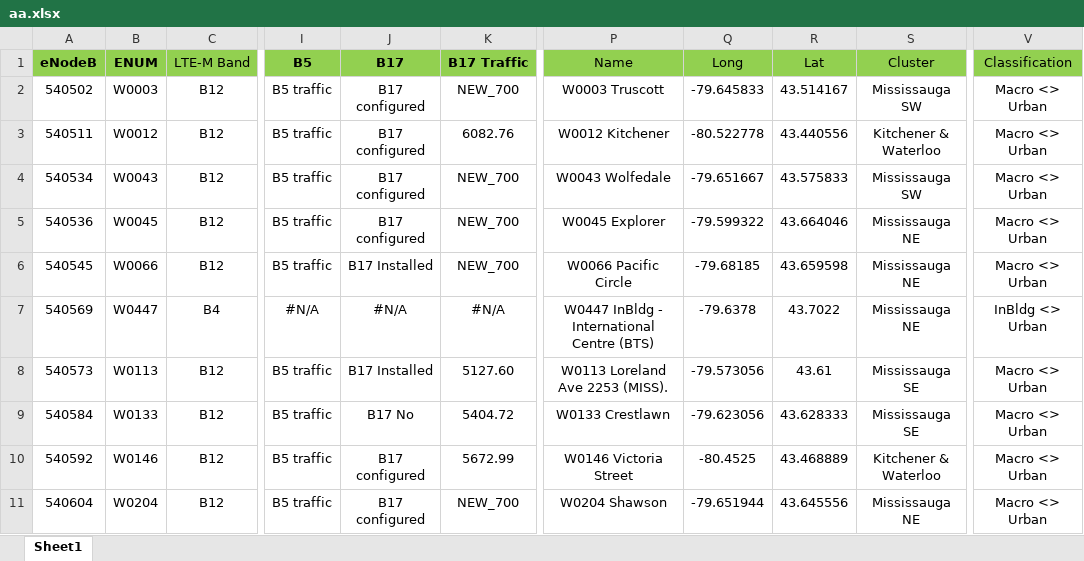
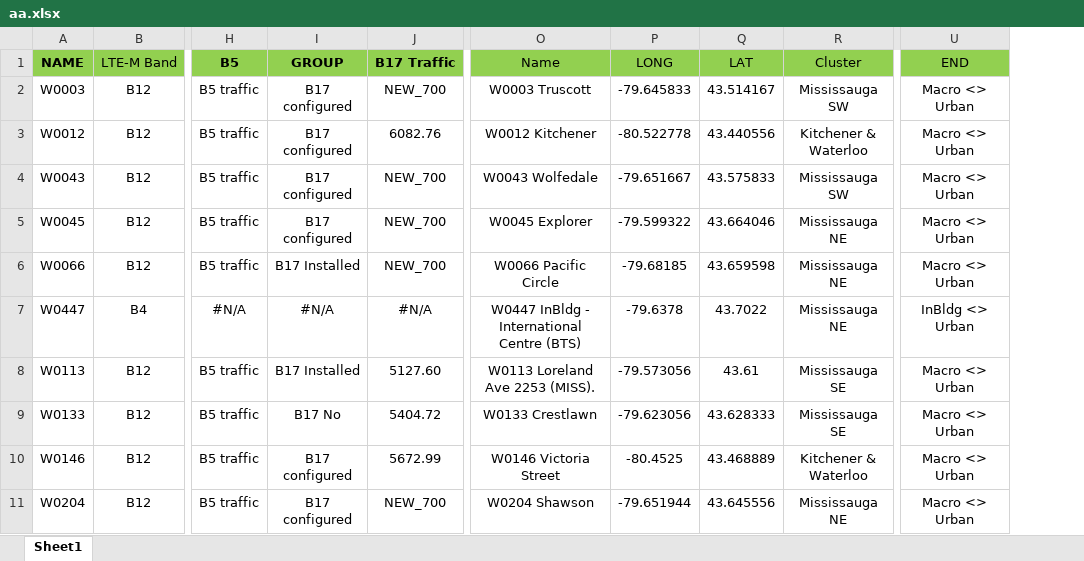
Before and after one commit to huangatone/Mac_Qt, an Excel workbook: MyTool/aa.xlsx, sheet Sheet1, drawn as a sheet; only a part is shown, gaps mark what is left out; values as stored, in another font and other column widths than the file's, no borders; removed rows and columns are numbered as before the commit, all else as after; the diff names each change by its address in the sheet, - before the commit and + after, or states it on an @@ line.

```diff
--- a/MyTool/aa.xlsx (sheet Sheet1)
+++ b/MyTool/aa.xlsx (sheet Sheet1)
-column A (eNodeB), rows 2-11: 540502 | 540511 | 540534 | 540536 | 540545 | 540569 | 540573 | 540584 | 540592 | 540604
-A1: ENUM
+A1: NAME
-I1: B17
+I1: GROUP
-P1: Long
+P1: LONG
-Q1: Lat
+Q1: LAT
-U1: Classification
+U1: END
```
Also changed, not shown: formulas that keep their value, 23 other files.
